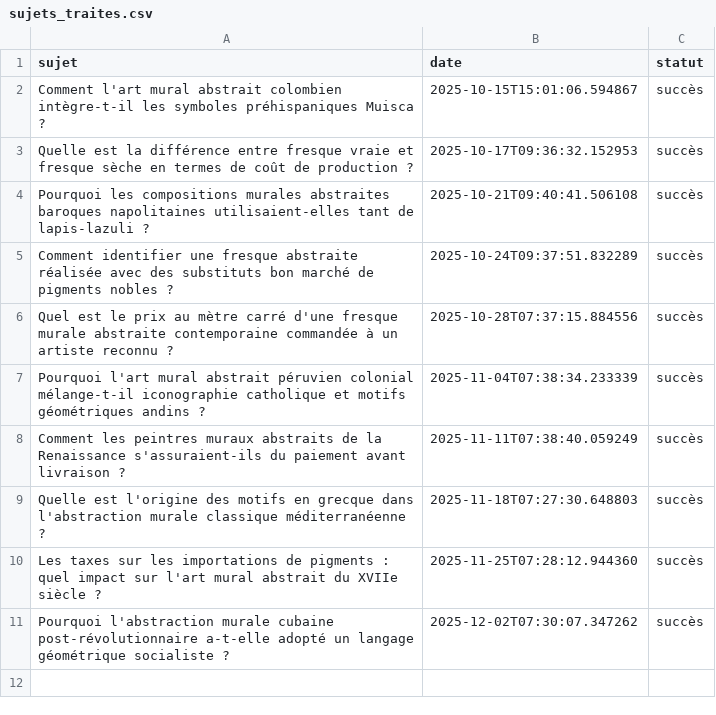
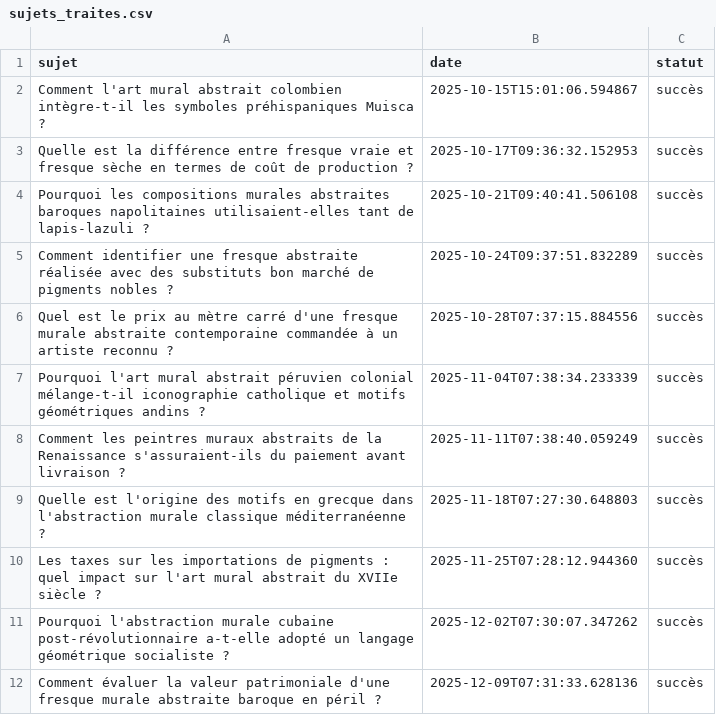
Before and after one commit to Metalosmose21/Abstrait-5, a CSV file: sujets_traites.csv, drawn as a sheet.

```diff
--- a/sujets_traites.csv
+++ b/sujets_traites.csv
@@ -11 +11,2 @@ Les taxes sur les importations de pigments : quel impact sur l'art mural abstrai
 Pourquoi l'abstraction murale cubaine post-révolutionnaire a-t-elle adopté un langage géométrique socialiste ?,2025-12-02T07:30:07.347262,succès
+Comment évaluer la valeur patrimoniale d'une fresque murale abstraite baroque en péril ?,2025-12-09T07:31:33.628136,succès
```
Also changed, not shown: sujets.csv.
